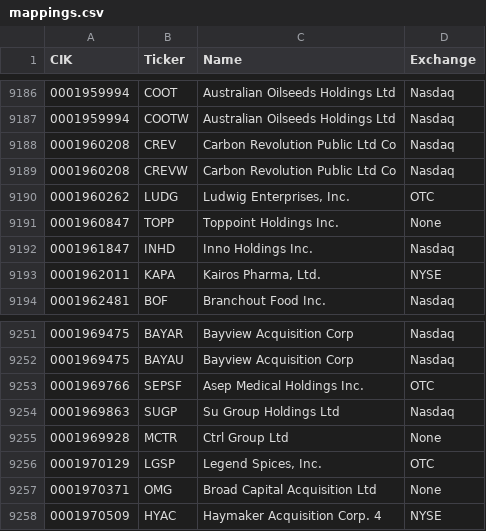
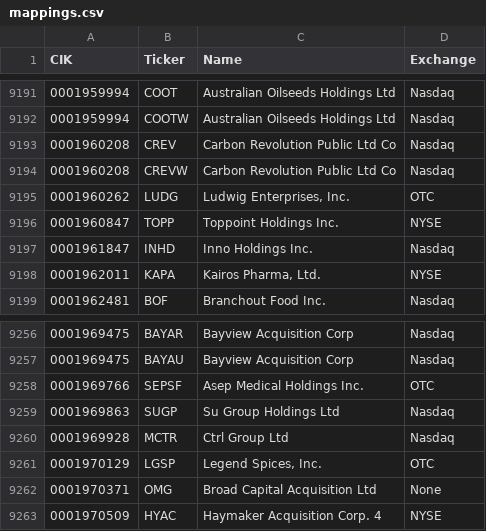
Before and after one commit to stimata-debug/sec-cik-mapper, a CSV file: mappings/stocks/mappings.csv, drawn as a sheet; only a part is shown, gaps mark what is left out; the diff covers the shown part only.

```diff
--- a/mappings/stocks/mappings.csv
+++ b/mappings/stocks/mappings.csv
@@ -9190,3 +9195,3 @@ CIK,Ticker,Name,Exchange
 0001960262,LUDG,"Ludwig Enterprises, Inc.",OTC
-0001960847,TOPP,Toppoint Holdings Inc.,None
+0001960847,TOPP,Toppoint Holdings Inc.,NYSE
 0001961847,INHD,Inno Holdings Inc.,Nasdaq
@@ -9254,3 +9259,3 @@ CIK,Ticker,Name,Exchange
 0001969863,SUGP,Su Group Holdings Ltd,Nasdaq
-0001969928,MCTR,Ctrl Group Ltd,None
+0001969928,MCTR,Ctrl Group Ltd,Nasdaq
 0001970129,LGSP,"Legend Spices, Inc.",OTC
```
Also changed, not shown: 7 added rows, 1 removed row and 2 edited cells elsewhere in this file, 8 other files.
